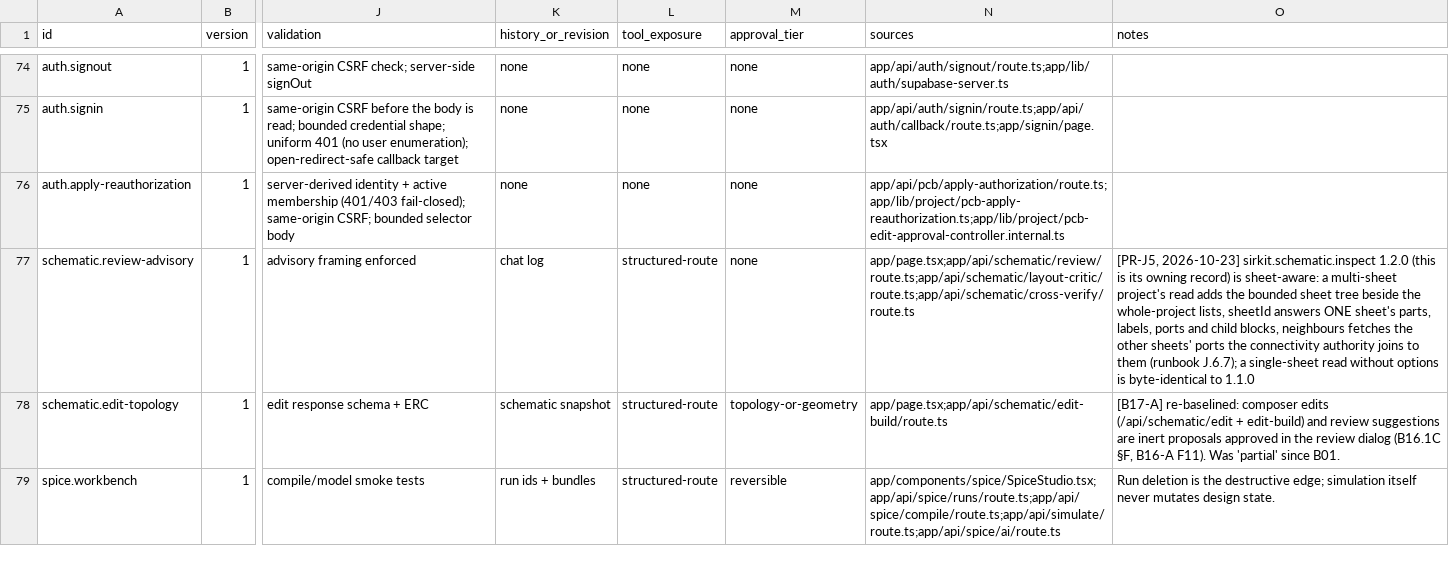
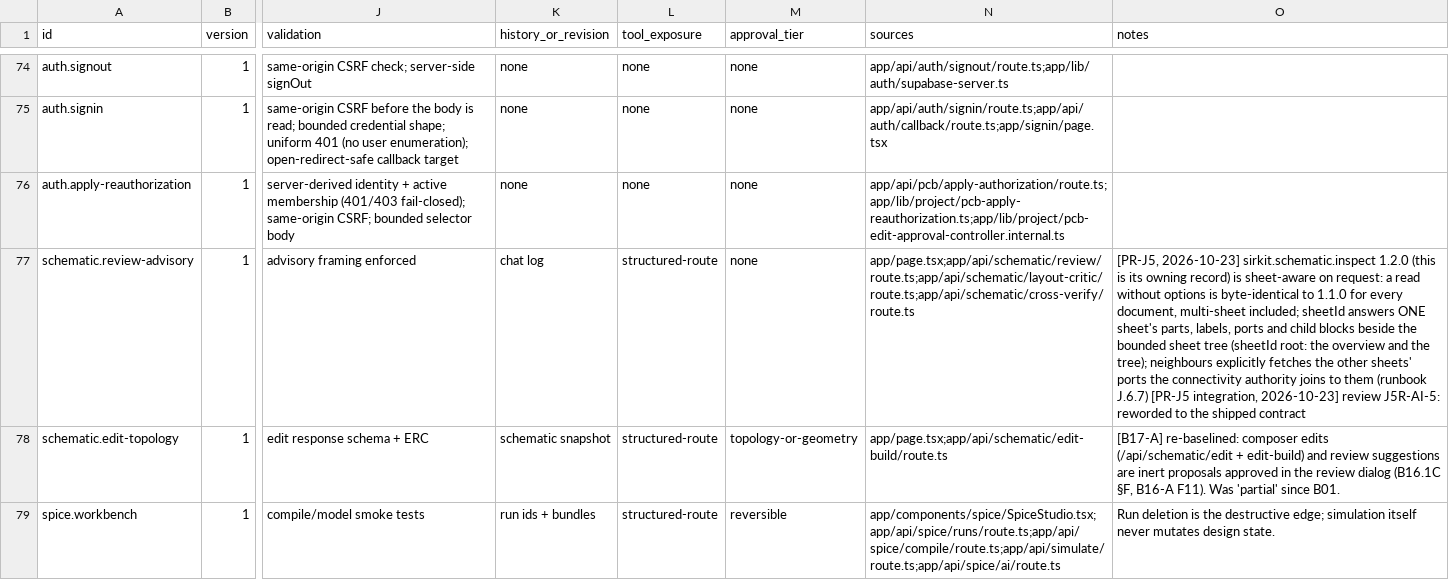
Before and after one commit to dantdani/sirkit-edit, a CSV file: artifacts/ai-control-plane-b01/ui-command-toolability-matrix.csv, drawn as a sheet; only a part is shown, gaps mark what is left out; the diff names each change by its address in the sheet, - before the commit and + after, or states it on an @@ line.

Commit message:
WIP checkpoint: the section J5 integration fixer's partial edits, cut off by a session end (unverified; the fixer continues)

```diff
--- a/artifacts/ai-control-plane-b01/ui-command-toolability-matrix.csv
+++ b/artifacts/ai-control-plane-b01/ui-command-toolability-matrix.csv
-O77 (notes): …record) is sheet-aware: a multi-sheet project's read adds the bounded sheet tree beside the whole-project lists, sheetId answers ONE sheet's parts, labels, ports and child blocks, neighbours fetches the other sheets' ports the connectivity authority joins to them (runbook J.6.7); a single-sheet read without options is byte-identical to 1.1.0
+O77 (notes): …record) is sheet-aware on request: a read without options is byte-identical to 1.1.0 for every document, multi-sheet included; sheetId answers ONE sheet's parts, labels, ports and child blocks beside the bounded sheet tree (sheetId root: the overview and the tree); neighbours explicitly fetches the other sheets' ports the connectivity authority joins to them (runbook J.6.7) [PR-J5 integration, 2026-10-23] review J5R-AI-5: reworded to the shipped contract
```
Also changed, not shown: 23 other files.
